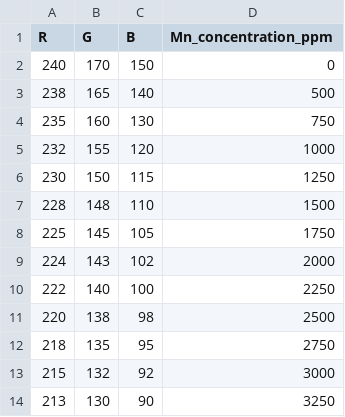
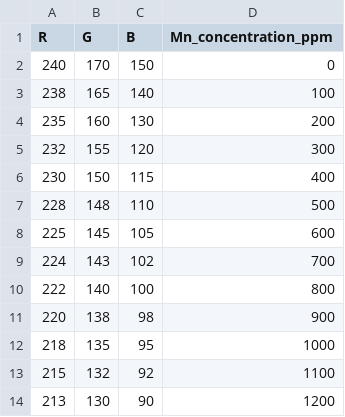
Before and after one commit to Manjeet-1729/Metal-concentrator-analyzer, a CSV file: mn_data.csv, drawn as a sheet.

Commit message:
updates in excel sheet

```diff
--- a/mn_data.csv
+++ b/mn_data.csv
@@ -2,13 +2,13 @@ R,G,B,Mn_concentration_ppm
 240,170,150,0
-238,165,140,500
-235,160,130,750
-232,155,120,1000
-230,150,115,1250
-228,148,110,1500
-225,145,105,1750
-224,143,102,2000
-222,140,100,2250
-220,138,98,2500
-218,135,95,2750
-215,132,92,3000
-213,130,90,3250
+238,165,140,100
+235,160,130,200
+232,155,120,300
+230,150,115,400
+228,148,110,500
+225,145,105,600
+224,143,102,700
+222,140,100,800
+220,138,98,900
+218,135,95,1000
+215,132,92,1100
+213,130,90,1200
```
Also changed, not shown: al_data.csv.
